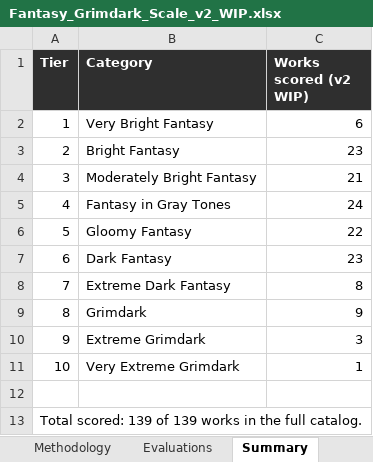
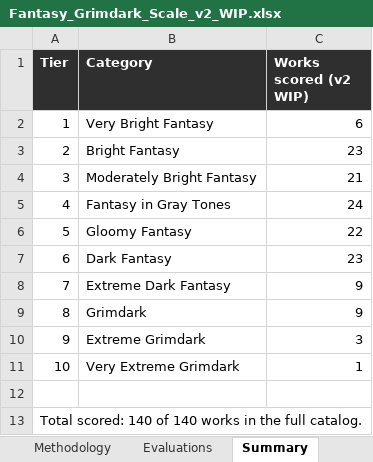
Before and after one commit to refo44/fantasy-darkness-scale, an Excel workbook: Fantasy_Grimdark_Scale_v2_WIP.xlsx, sheet Summary, drawn as a sheet; values as stored, in another font and other column widths than the file's, no borders; the diff names each change by its address in the sheet, - before the commit and + after, or states it on an @@ line.

Commit message:
Add Legend of the Five Rings to tier 7; queue Journey to the West

```diff
--- a/Fantasy_Grimdark_Scale_v2_WIP.xlsx (sheet Summary)
+++ b/Fantasy_Grimdark_Scale_v2_WIP.xlsx (sheet Summary)
-C8 (Works scored (v2 WIP)): 8
+C8 (Works scored (v2 WIP)): 9
-A13 (Tier): Total scored: 139 of 139 works in…
+A13 (Tier): Total scored: 140 of 140 works in…
```
Also changed, not shown: sheet Evaluations, 4 other files.
